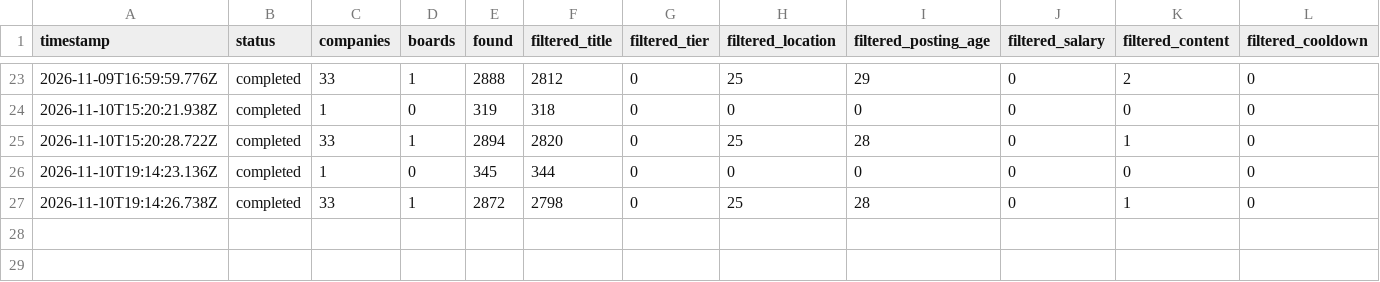
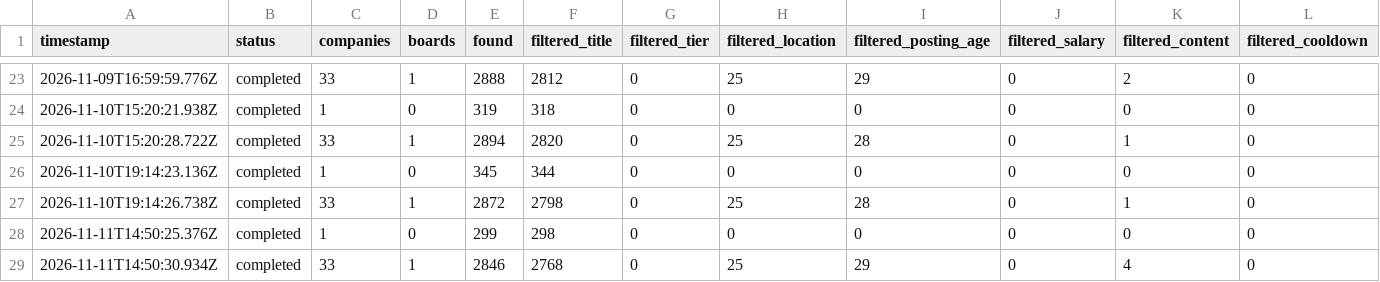
Before and after one commit to Murali-Krishna-Data-Protfolio/career-ops-france, a TSV file: data/scan-runs.tsv, drawn as a sheet; only a part is shown, gaps mark what is left out; rows hold the shown columns only; the diff names each change by its address in the sheet, - before the commit and + after, or states it on an @@ line.

```diff
--- a/data/scan-runs.tsv
+++ b/data/scan-runs.tsv
+row 28: 2026-11-11T14:50:25.376Z | completed | 1 | 0 | 299 | 298 | 0 | 0 | 0 | 0 | 0 | 0
+row 29: 2026-11-11T14:50:30.934Z | completed | 33 | 1 | 2846 | 2768 | 0 | 25 | 29 | 0 | 4 | 0
```
Also changed, not shown: data/portal-health.tsv, 2 other files.
